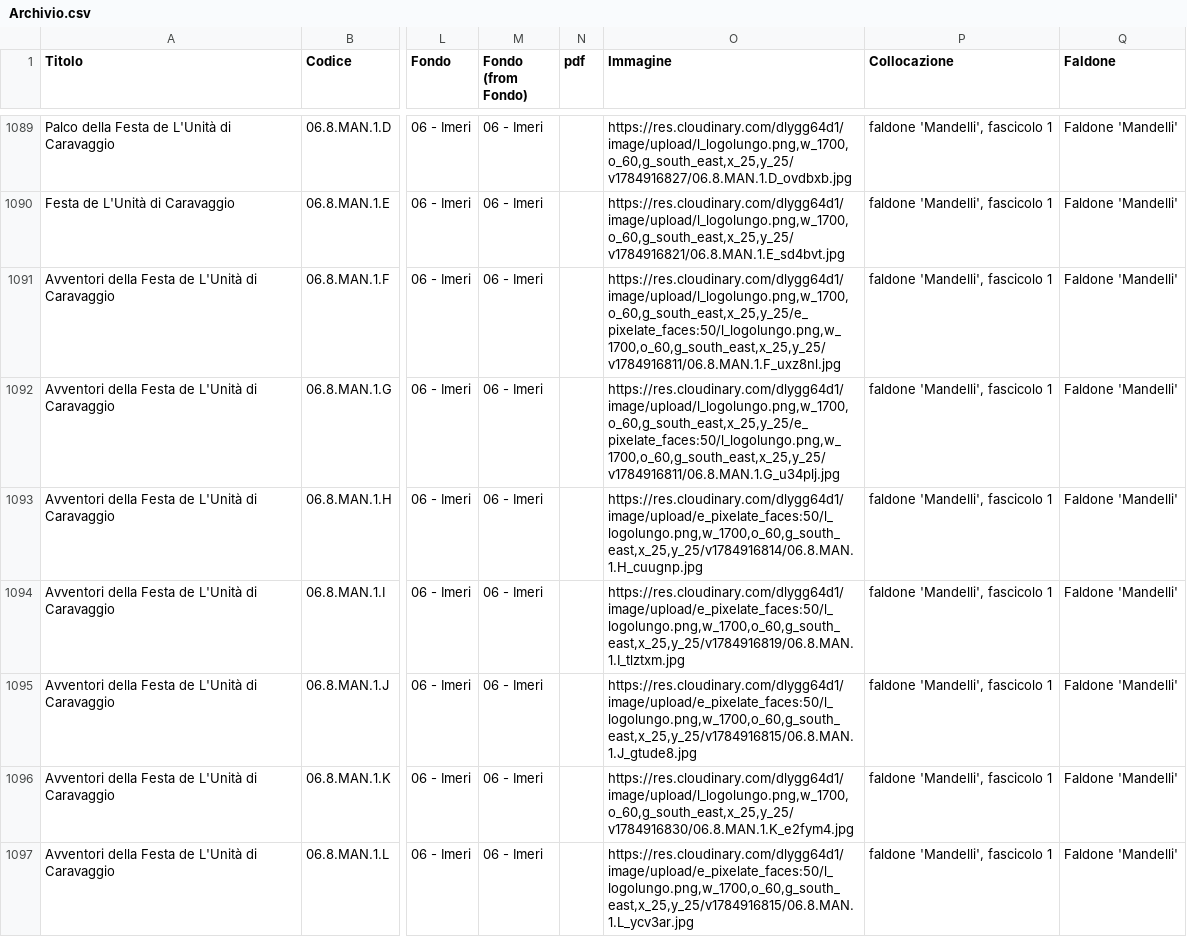
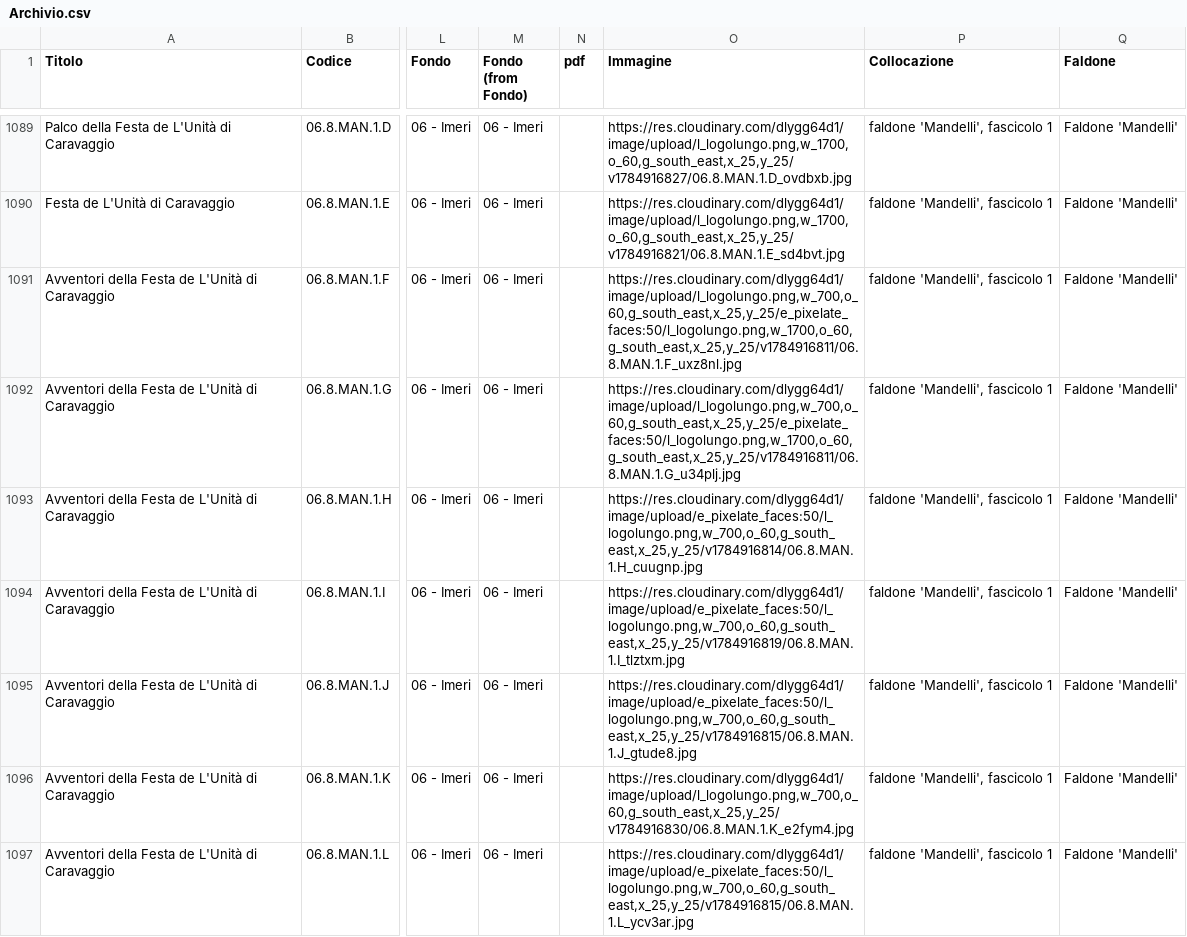
Before and after one commit to Archivio-Venturati/Archivio-Storico-Politico-Carlo-Venturati, a CSV file: Archivio.csv, drawn as a sheet; only a part is shown, gaps mark what is left out; the diff covers the shown part only; the diff names each change by its address in the sheet, - before the commit and + after, or states it on an @@ line.

Commit message:
Update Archivio.csv

```diff
--- a/Archivio.csv
+++ b/Archivio.csv
-O1091 (Immagine): https://res.cloudinary.com/dlygg64d1/image/upload/l_logolungo.png,w_1700,o_60,g_south_east,x_25,y_25/e_pixelate_faces:50/l_logolungo.png,w_1700,o_60,g_south_east,x_25,y_25/v1784916811/06.8.MAN.1.F_uxz8nl.jpg
+O1091 (Immagine): https://res.cloudinary.com/dlygg64d1/image/upload/l_logolungo.png,w_700,o_60,g_south_east,x_25,y_25/e_pixelate_faces:50/l_logolungo.png,w_1700,o_60,g_south_east,x_25,y_25/v1784916811/06.8.MAN.1.F_uxz8nl.jpg
-O1092 (Immagine): https://res.cloudinary.com/dlygg64d1/image/upload/l_logolungo.png,w_1700,o_60,g_south_east,x_25,y_25/e_pixelate_faces:50/l_logolungo.png,w_1700,o_60,g_south_east,x_25,y_25/v1784916811/06.8.MAN.1.G_u34plj.jpg
+O1092 (Immagine): https://res.cloudinary.com/dlygg64d1/image/upload/l_logolungo.png,w_700,o_60,g_south_east,x_25,y_25/e_pixelate_faces:50/l_logolungo.png,w_1700,o_60,g_south_east,x_25,y_25/v1784916811/06.8.MAN.1.G_u34plj.jpg
-O1093 (Immagine): https://res.cloudinary.com/dlygg64d1/image/upload/e_pixelate_faces:50/l_logolungo.png,w_1700,o_60,g_south_east,x_25,y_25/v1784916814/06.8.MAN.1.H_cuugnp.jpg
+O1093 (Immagine): https://res.cloudinary.com/dlygg64d1/image/upload/e_pixelate_faces:50/l_logolungo.png,w_700,o_60,g_south_east,x_25,y_25/v1784916814/06.8.MAN.1.H_cuugnp.jpg
-O1094 (Immagine): https://res.cloudinary.com/dlygg64d1/image/upload/e_pixelate_faces:50/l_logolungo.png,w_1700,o_60,g_south_east,x_25,y_25/v1784916819/06.8.MAN.1.I_tlztxm.jpg
+O1094 (Immagine): https://res.cloudinary.com/dlygg64d1/image/upload/e_pixelate_faces:50/l_logolungo.png,w_700,o_60,g_south_east,x_25,y_25/v1784916819/06.8.MAN.1.I_tlztxm.jpg
-O1095 (Immagine): https://res.cloudinary.com/dlygg64d1/image/upload/e_pixelate_faces:50/l_logolungo.png,w_1700,o_60,g_south_east,x_25,y_25/v1784916815/06.8.MAN.1.J_gtude8.jpg
+O1095 (Immagine): https://res.cloudinary.com/dlygg64d1/image/upload/e_pixelate_faces:50/l_logolungo.png,w_700,o_60,g_south_east,x_25,y_25/v1784916815/06.8.MAN.1.J_gtude8.jpg
-O1096 (Immagine): https://res.cloudinary.com/dlygg64d1/image/upload/l_logolungo.png,w_1700,o_60,g_south_east,x_25,y_25/v1784916830/06.8.MAN.1.K_e2fym4.jpg
+O1096 (Immagine): https://res.cloudinary.com/dlygg64d1/image/upload/l_logolungo.png,w_700,o_60,g_south_east,x_25,y_25/v1784916830/06.8.MAN.1.K_e2fym4.jpg
-O1097 (Immagine): https://res.cloudinary.com/dlygg64d1/image/upload/e_pixelate_faces:50/l_logolungo.png,w_1700,o_60,g_south_east,x_25,y_25/v1784916815/06.8.MAN.1.L_ycv3ar.jpg
+O1097 (Immagine): https://res.cloudinary.com/dlygg64d1/image/upload/e_pixelate_faces:50/l_logolungo.png,w_700,o_60,g_south_east,x_25,y_25/v1784916815/06.8.MAN.1.L_ycv3ar.jpg
```
Also changed, not shown: 34 edited cells elsewhere in this file.
